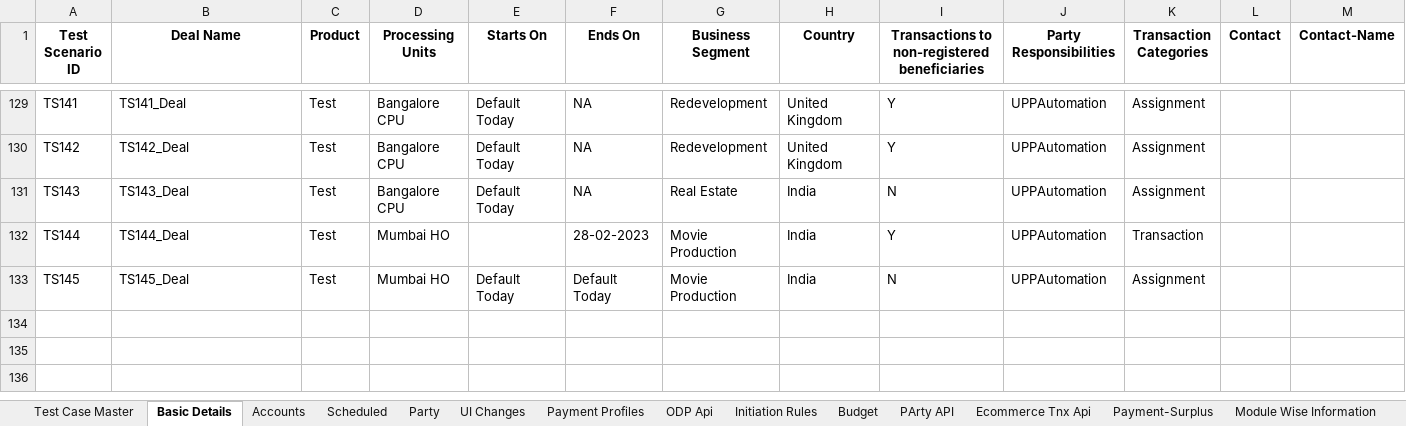
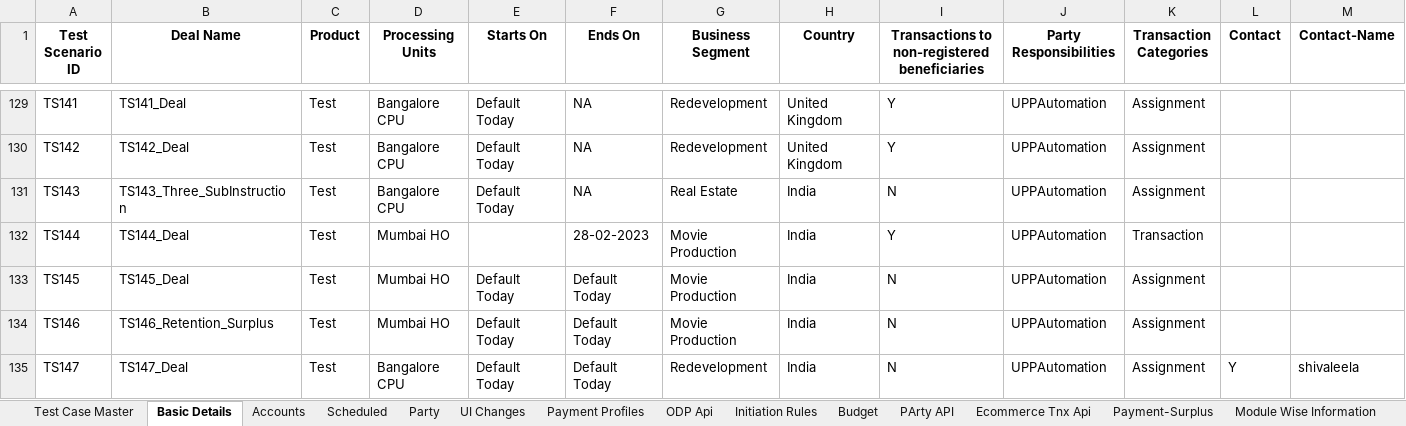
Before and after one commit to deepakdude938/upp, an Excel workbook: src/main/resources/upp-automation-testdata.xlsx, sheet Basic Details, drawn as a sheet; only a part is shown, gaps mark what is left out; values as stored, in another font and other column widths than the file's, no borders; charts and pictures not drawn; rows hold the shown columns only; the diff names each change by its address in the sheet, - before the commit and + after, or states it on an @@ line.

```diff
--- a/src/main/resources/upp-automation-testdata.xlsx (sheet Basic Details)
+++ b/src/main/resources/upp-automation-testdata.xlsx (sheet Basic Details)
-B131 (Deal Name): TS143_Deal
+B131 (Deal Name): TS143_Three_SubInstruction
+row 134: TS146 | TS146_Retention_Surplus | Test | Mumbai HO | Default Today | Default Today | Movie Production | India | N | UPPAutomation | Assignment
+row 135: TS147 | TS147_Deal | Test | Bangalore CPU | Default Today | Default Today | Redevelopment | India | N | UPPAutomation | Assignment | Y | shivaleela
```
Also changed, not shown: sheet Test Case Master, sheet Scheduled, sheet Accounts, sheet PaymentRetention, 5 other files.
